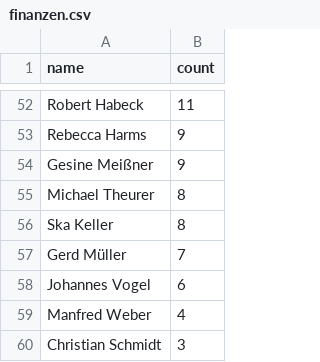
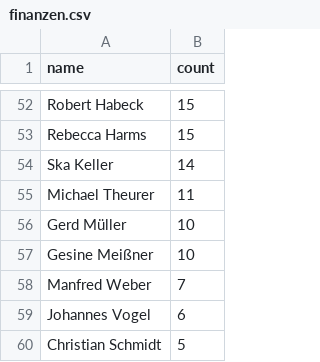
Before and after one commit to br-data/2017-kabinett-o-mat, a CSV file: analyse/output/finanzen.csv, drawn as a sheet; only a part is shown, gaps mark what is left out; removed rows and columns are numbered as before the commit, all else as after; the diff covers the shown part only; the diff names each change by its address in the sheet, - before the commit and + after, or states it on an @@ line.

```diff
--- a/analyse/output/finanzen.csv
+++ b/analyse/output/finanzen.csv
-B52 (count): 11
+B52 (count): 15
-B53 (count): 9
+B53 (count): 15
-row 54: Gesine Meißner | 9
-row 55: Michael Theurer | 8
-B54 (count): 8
+B54 (count): 14
+row 55: Michael Theurer | 11
-B56 (count): 7
+B56 (count): 10
+row 57: Gesine Meißner | 10
+row 58: Manfred Weber | 7
-row 59: Manfred Weber | 4
-B60 (count): 3
+B60 (count): 5
```
Also changed, not shown: 16 added rows, 16 removed rows and 34 edited cells elsewhere in this file, analyse/output/arbeit und soziales.csv, analyse/output/auswärtiges amt.csv, 15 other files.
